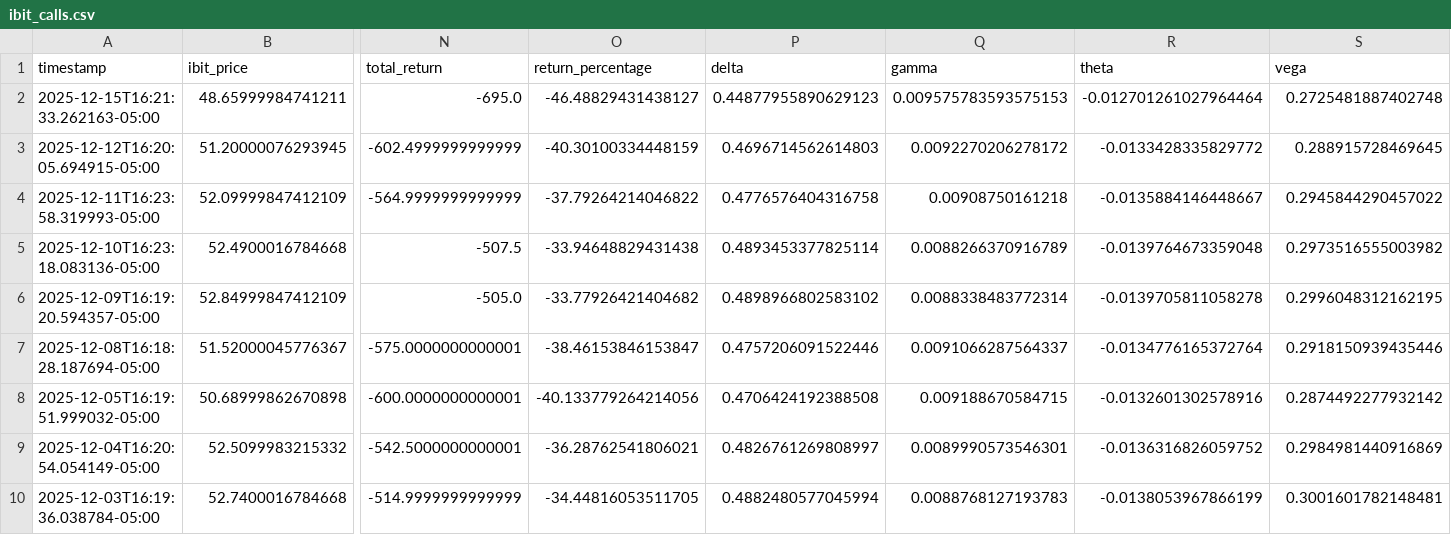
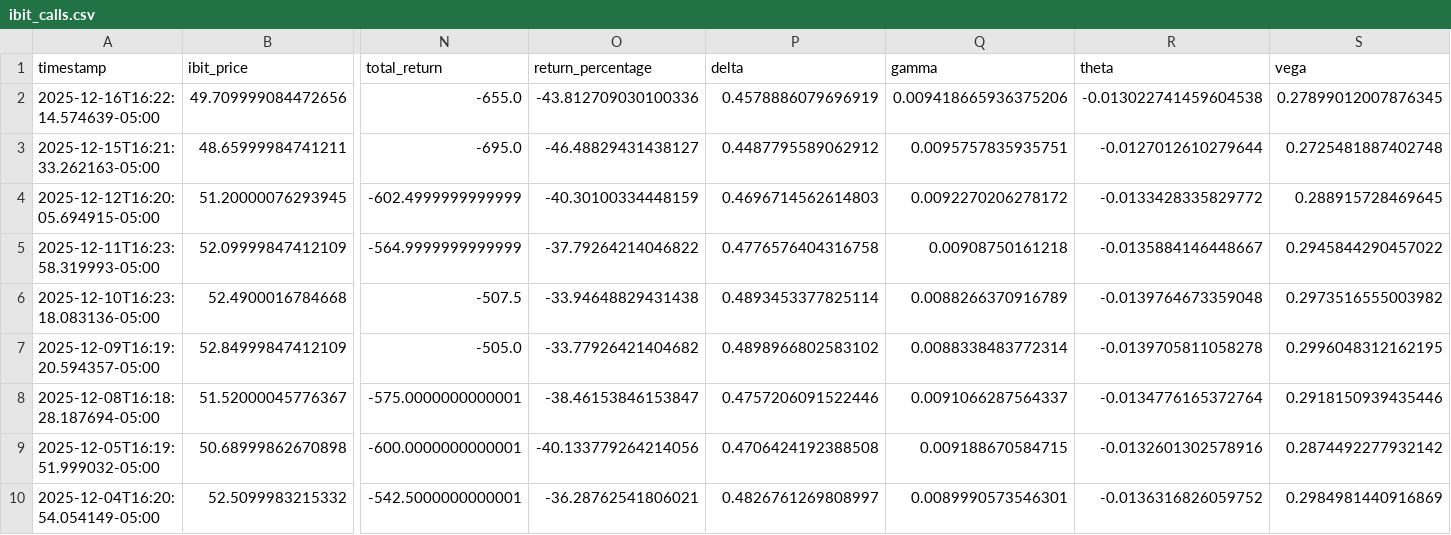
Before and after one commit to analytics-01/analytics-01.github.io, a CSV file: projects/IBIT_Call_Monitor/data/ibit_calls.csv, drawn as a sheet; only a part is shown, gaps mark what is left out; the shorter side is filled out with more unchanged rows; addresses are those after the commit; rows hold the shown columns only; the diff names each change by its address in the sheet, - before the commit and + after, or states it on an @@ line.

```diff
--- a/projects/IBIT_Call_Monitor/data/ibit_calls.csv
+++ b/projects/IBIT_Call_Monitor/data/ibit_calls.csv
+row 2: 2025-12-16T16:22:14.574639-05:00 | 49.709999084472656 | -655.0 | -43.812709030100336 | 0.4578886079696919 | 0.009418665936375206 | -0.013022741459604538 | 0.27899012007876345
-P3 (delta): 0.44877955890629123
+P3 (delta): 0.4487795589062912
-Q3 (gamma): 0.009575783593575153
+Q3 (gamma): 0.0095757835935751
-R3 (theta): -0.012701261027964464
+R3 (theta): -0.0127012610279644
```
Also changed, not shown: docs/projects/IBIT_Call_Monitor/data/ibit_calls.csv.
